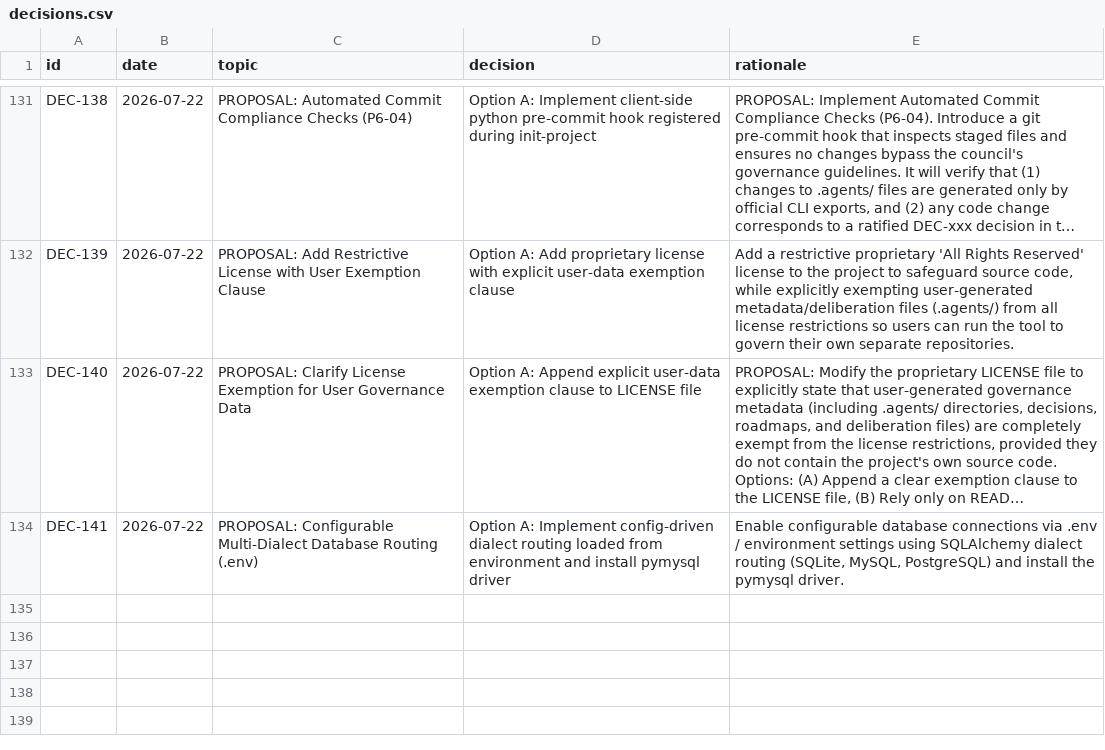
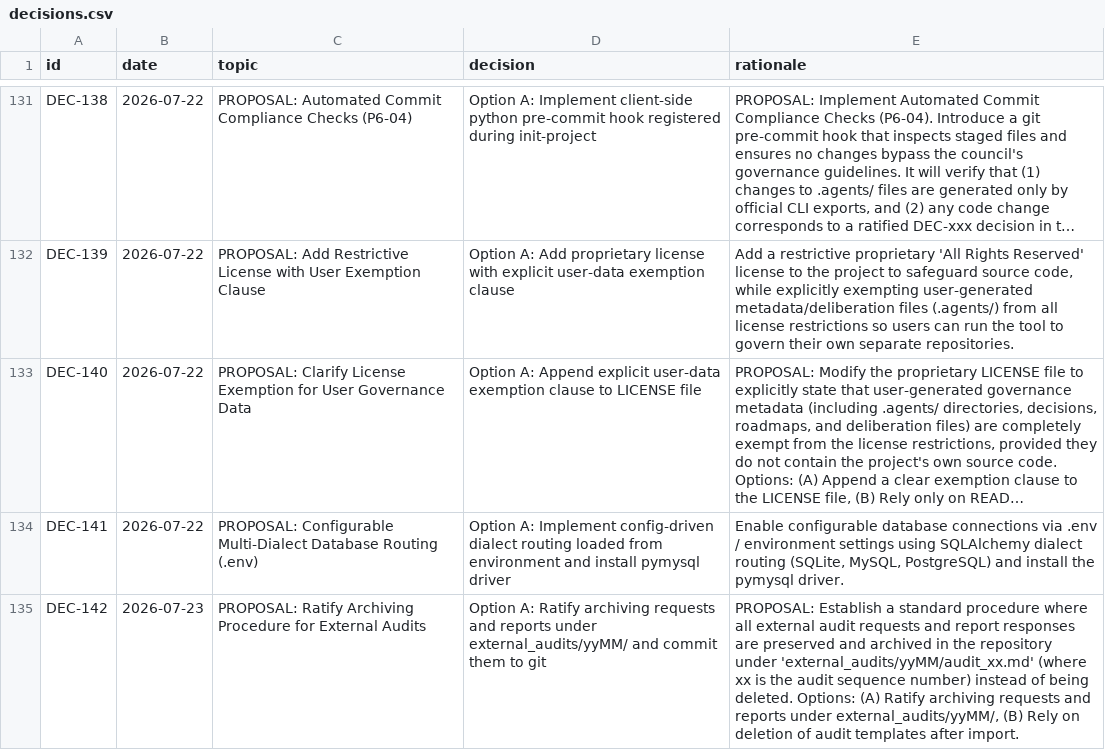
Before and after one commit to suli-g/council-manager, a CSV file: .agents/decisions.csv, drawn as a sheet; only a part is shown, gaps mark what is left out; long unchanged cells end in …; the diff names each change by its address in the sheet, - before the commit and + after, or states it on an @@ line.

Commit message:
chore(gov): ratify DEC-142 external audit archiving standard
- Establishes procedural standard to archive external audit requests and
  reports under external_audits/yyMM/ instead of deleting them.
- Archives request and report for AUDIT-032 (concluding DEC-141 planning).
- Syncs audits.csv, roadmap.csv, decisions.csv, and alternatives.csv.

```diff
--- a/.agents/decisions.csv
+++ b/.agents/decisions.csv
+row 135: DEC-142 | 2026-07-23 | PROPOSAL: Ratify Archiving Procedure for External Audits | Option A: Ratify archiving requests and reports under external_audits/yyMM/ and commit them to git | PROPOSAL: Establish a standard procedure where all external audit requests and report responses are preserved and archived in the repository under 'external_audits/yyMM/audit_xx.md' (where xx is the audit sequence number) instead of being deleted. Options: (A) Ratify archiving requests and reports under external_audits/yyMM/, (B) Rely on deletion of audit templates after import.
```
Also changed, not shown: .agents/alternatives.csv, .agents/audits.csv, 5 other files.
